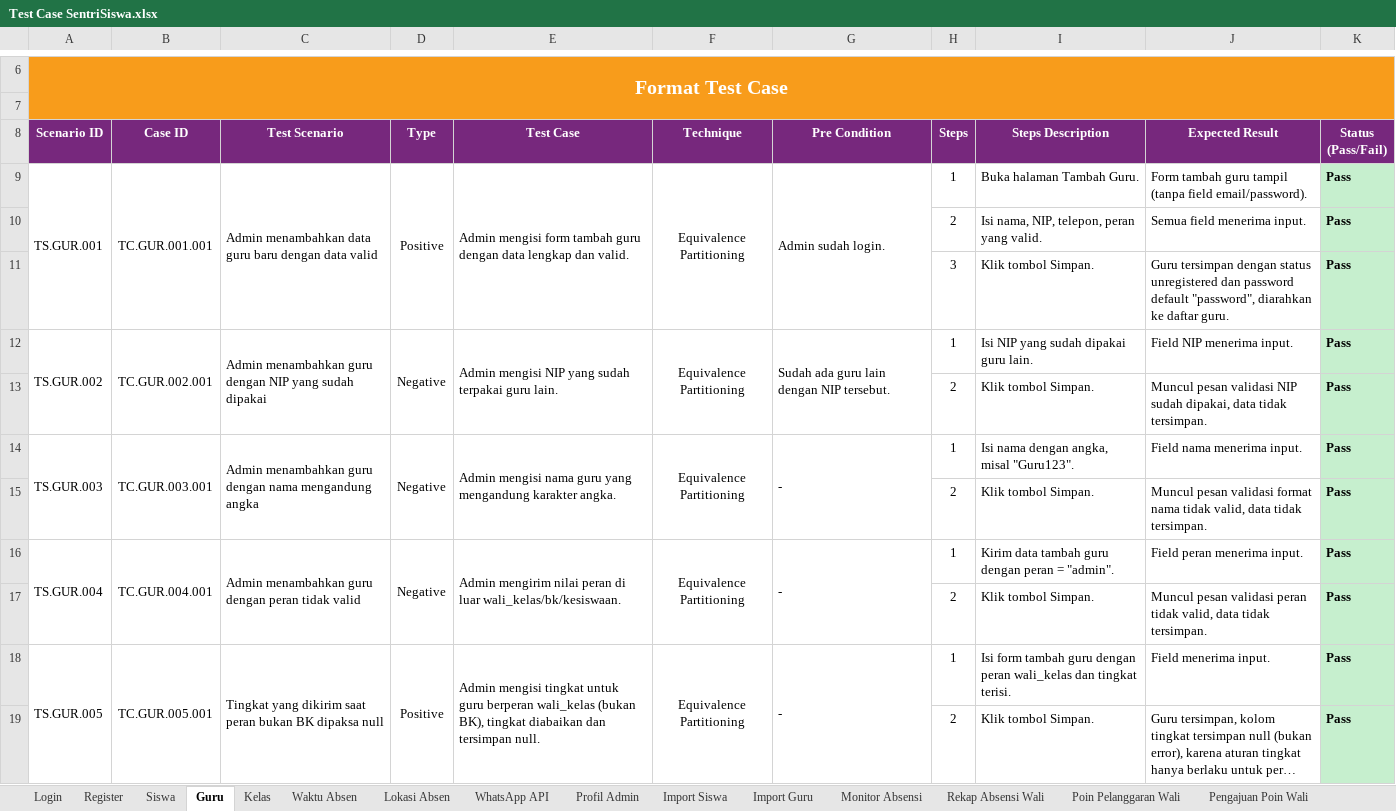
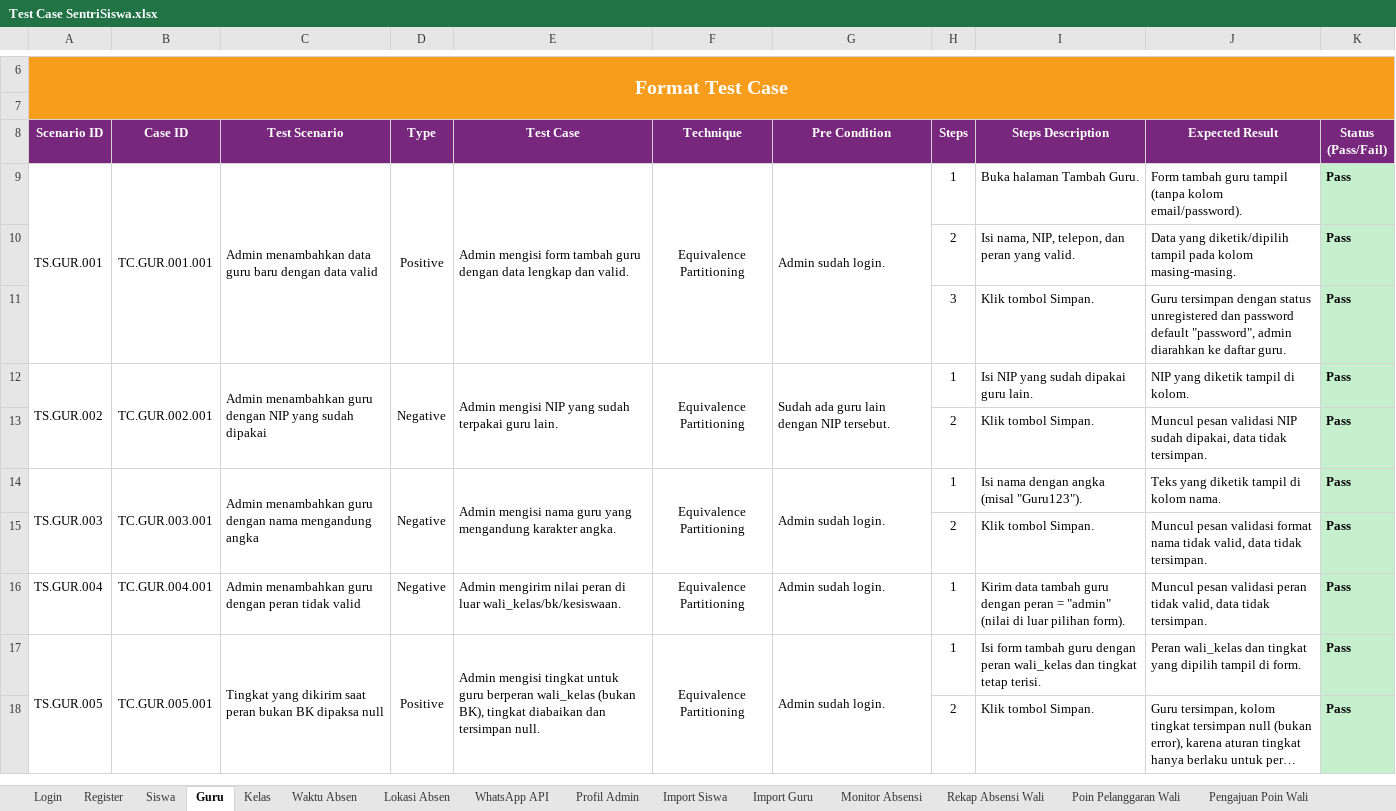
Before and after one commit to mfachriridha/sentriSiswa, an Excel workbook: docs/test_case/Test Case SentriSiswa.xlsx, sheet Guru, drawn as a sheet; only a part is shown, gaps mark what is left out; long unchanged cells end in …; values as stored, in another font and other column widths than the file's, no borders; removed rows and columns are numbered as before the commit, all else as after; the diff covers the shown part only; the diff names each change by its address in the sheet, - before the commit and + after, or states it on an @@ line.

```diff
--- a/docs/test_case/Test Case SentriSiswa.xlsx (sheet Guru)
+++ b/docs/test_case/Test Case SentriSiswa.xlsx (sheet Guru)
-J9 (Expected Result): …tampil (tanpa field email/password).
+J9 (Expected Result): …tampil (tanpa kolom email/password).
-I10 (Steps Description): Isi nama, NIP, telepon, peran yang valid.
+I10 (Steps Description): Isi nama, NIP, telepon, dan peran yang valid.
-J10 (Expected Result): Semua field menerima input.
+J10 (Expected Result): Data yang diketik/dipilih tampil pada kolom masing-masing.
-J11 (Expected Result): …default "password", diarahkan ke…
+J11 (Expected Result): …default "password", admin diarahkan ke…
-J12 (Expected Result): Field NIP menerima input.
+J12 (Expected Result): NIP yang diketik tampil di kolom.
-G14 (Pre Condition): -
+G14 (Pre Condition): Admin sudah login.
-I14 (Steps Description): Isi nama dengan angka, misal "Guru123".
+I14 (Steps Description): Isi nama dengan angka (misal "Guru123").
-J14 (Expected Result): Field nama menerima input.
+J14 (Expected Result): Teks yang diketik tampil di kolom nama.
-A16:A17 merged
-B16:B17 merged
-C16:C17 merged
-D16:D17 merged
-E16:E17 merged
-F16:F17 merged
-G16 (Pre Condition): -
+G16 (Pre Condition): Admin sudah login.
-G16:G17 merged
-I16 (Steps Description): …peran = "admin".
+I16 (Steps Description): …peran = "admin" (nilai di luar pilihan form).
-J16 (Expected Result): Field peran menerima input.
+J16 (Expected Result): Muncul pesan validasi peran tidak valid, data tidak tersimpan.
-row 17:  |  |  |  |  |  |  | 2 | Klik tombol Simpan. | Muncul pesan validasi peran tidak valid, data tidak tersimpan. | Pass
-G17 (Pre Condition): -
+G17 (Pre Condition): Admin sudah login.
-I17 (Steps Description): …dan tingkat terisi.
+I17 (Steps Description): …dan tingkat tetap terisi.
-J17 (Expected Result): Field menerima input.
+J17 (Expected Result): Peran wali_kelas dan tingkat yang dipilih tampil di form.
```
Also changed, not shown: 1 added row, 2 removed rows, 38 edited cells and merged cells elsewhere in this sheet, sheet Register, sheet Login, sheet Siswa, sheet Import Siswa, sheet Lokasi Absen, sheet WhatsApp API, 12 more sheets.
